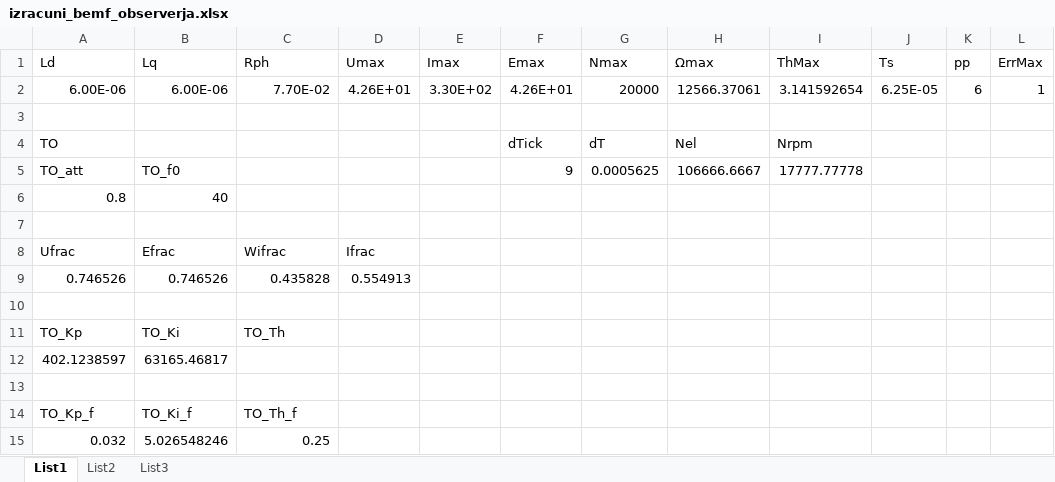
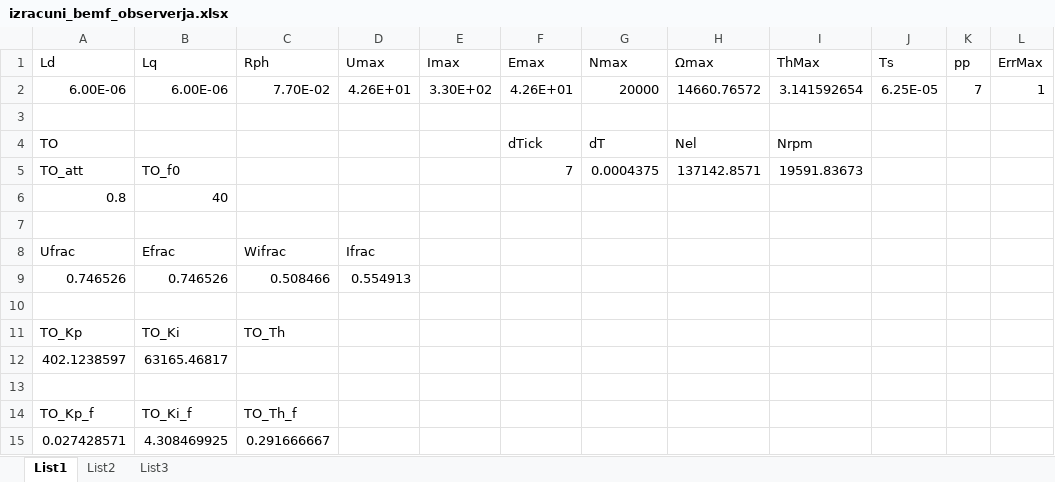
Before and after one commit to TESKAn/ebaesc_V3, an Excel workbook: ebaesc_sw/documents/izracuni_bemf_observerja.xlsx, sheet List1, drawn as a sheet; values as stored, in another font and other column widths than the file's, no borders; removed rows and columns are numbered as before the commit, all else as after; the diff names each change by its address in the sheet, - before the commit and + after, or states it on an @@ line.

```diff
--- a/ebaesc_sw/documents/izracuni_bemf_observerja.xlsx (sheet List1)
+++ b/ebaesc_sw/documents/izracuni_bemf_observerja.xlsx (sheet List1)
-H2 (Ωmax): 12566.37061
+H2 (Ωmax): 14660.76572
-K2 (pp): 6
+K2 (pp): 7
-F5 (Emax): 9
+F5 (Emax): 7
-G5 (Nmax): 0.0005625
+G5 (Nmax): 0.0004375
-H5 (Ωmax): 106666.6667
+H5 (Ωmax): 137142.8571
-I5 (ThMax): 17777.77778
+I5 (ThMax): 19591.83673
-C9 (Rph): 0.435828
+C9 (Rph): 0.508466
-row 15: 0.032 | 5.026548246 | 0.25
+row 15: 0.027428571 | 4.308469925 | 0.291666667
```
Also changed, not shown: sheet List2, charts or pictures, 22 other files.
